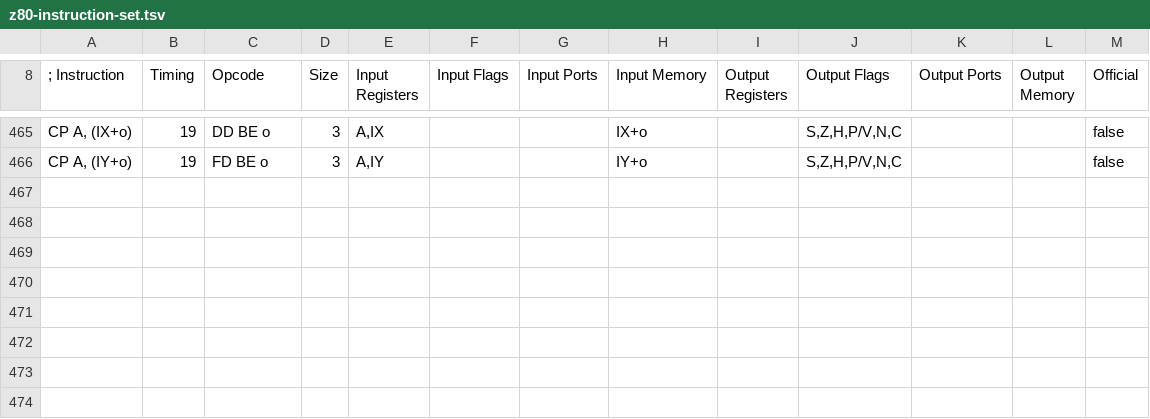
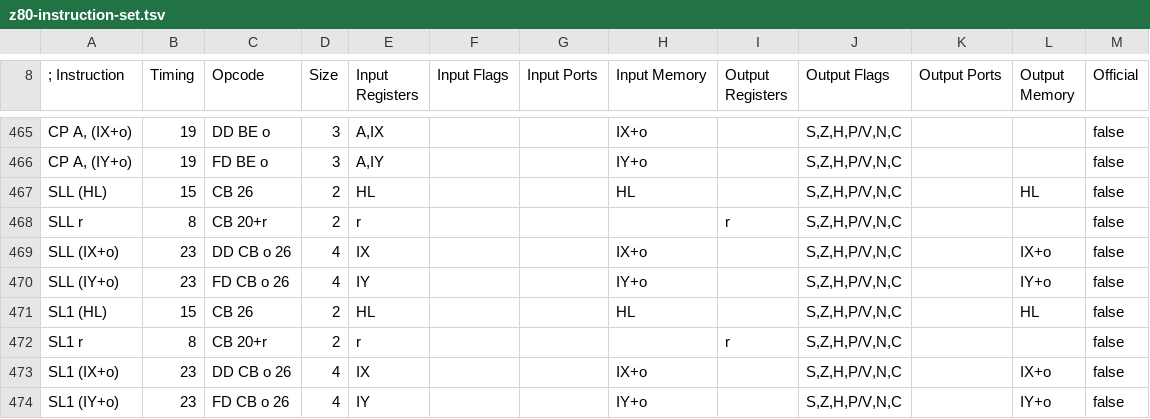
Before and after one commit to santiontanon/mdlz80optimizer, a TSV file: src/main/resources/data/z80-instruction-set.tsv, drawn as a sheet; only a part is shown, gaps mark what is left out.

```diff
--- a/src/main/resources/data/z80-instruction-set.tsv
+++ b/src/main/resources/data/z80-instruction-set.tsv
@@ -466 +466,9 @@ CP A, (IX+o)	19	DD BE o	3	A,IX			IX+o		S,Z,H,P/V,N,C			false
 CP A, (IY+o)	19	FD BE o	3	A,IY			IY+o		S,Z,H,P/V,N,C			false
+SLL (HL)	15	CB 26	2	HL			HL		S,Z,H,P/V,N,C		HL	false
+SLL r	8	CB 20+r	2	r				r	S,Z,H,P/V,N,C			false
+SLL (IX+o)	23	DD CB o 26	4	IX			IX+o		S,Z,H,P/V,N,C		IX+o	false
+SLL (IY+o)	23	FD CB o 26	4	IY			IY+o		S,Z,H,P/V,N,C		IY+o	false
+SL1 (HL)	15	CB 26	2	HL			HL		S,Z,H,P/V,N,C		HL	false
+SL1 r	8	CB 20+r	2	r				r	S,Z,H,P/V,N,C			false
+SL1 (IX+o)	23	DD CB o 26	4	IX			IX+o		S,Z,H,P/V,N,C		IX+o	false
+SL1 (IY+o)	23	FD CB o 26	4	IY			IY+o		S,Z,H,P/V,N,C		IY+o	false
```
Also changed, not shown: src/main/resources/data/z80cpc-instruction-set.tsv, src/main/resources/data/z80msx-instruction-set.tsv, 8 other files.
